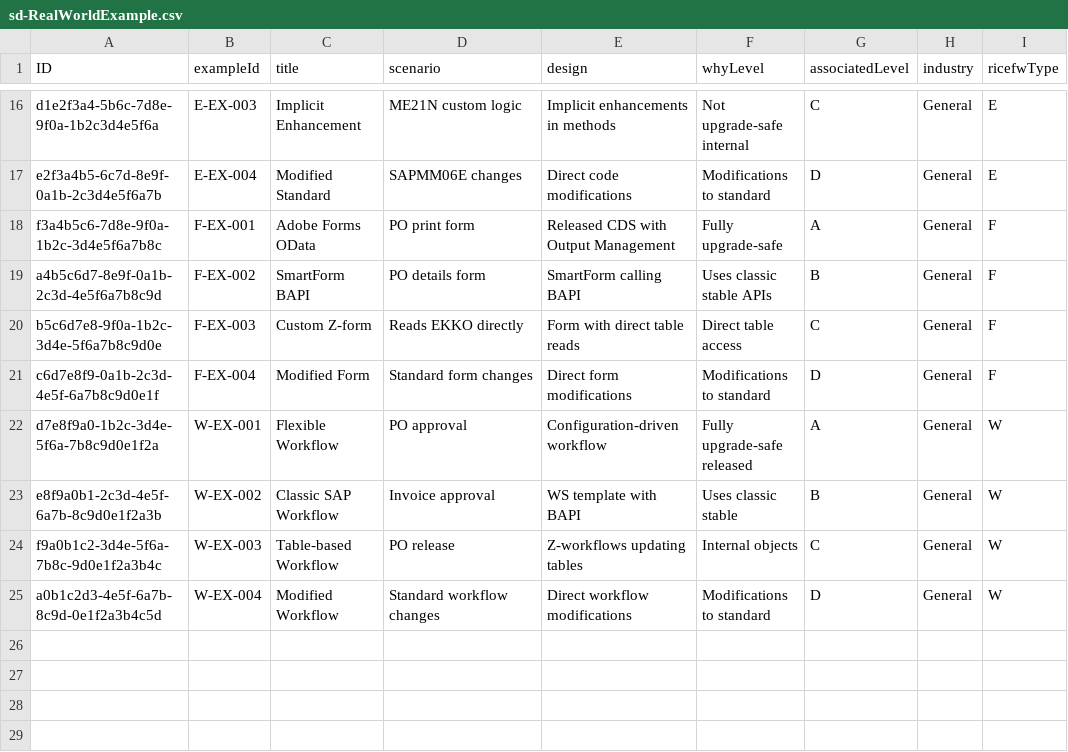
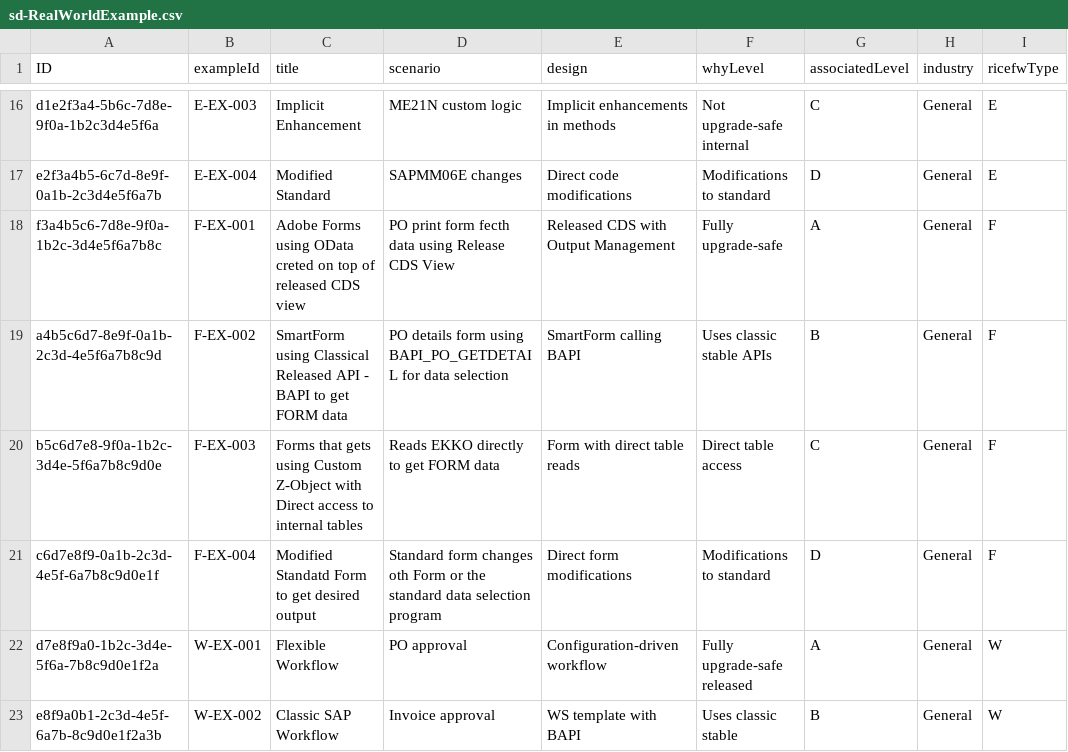
Before and after one commit to marunsct/SolutionAdvisor, a CSV file: db/data/sd-RealWorldExample.csv, drawn as a sheet; only a part is shown, gaps mark what is left out; the shorter side is filled out with more unchanged rows; the diff names each change by its address in the sheet, - before the commit and + after, or states it on an @@ line.

Commit message:
Refactor Clean Core Guidance and Levels Data
- Updated sd-CleanCoreGuidance.csv to include key terminologies for APIs, enhancing clarity on released and unreleased APIs, and internal tables.
- Revised sd-CleanCoreLevels.csv to improve descriptions and examples for each level, ensuring consistency in terminology and risk assessment.
- Enhanced sd-RealWorldExample.csv with clearer examples and descriptions for forms and workflows, aligning with the updated guidance.
- Modified service.js to order real-world examples by associated level for better data retrieval and presentation.

```diff
--- a/db/data/sd-RealWorldExample.csv
+++ b/db/data/sd-RealWorldExample.csv
-C18 (title): Adobe Forms OData
+C18 (title): Adobe Forms using OData creted on top of released CDS view
-D18 (scenario): PO print form
+D18 (scenario): PO print form fecth data using Release CDS View
-C19 (title): SmartForm BAPI
+C19 (title): SmartForm using Classical Released API - BAPI to get FORM data
-D19 (scenario): PO details form
+D19 (scenario): PO details form using BAPI_PO_GETDETAIL for data selection
-C20 (title): Custom Z-form
+C20 (title): Forms that gets using Custom Z-Object with Direct access to internal tables
-D20 (scenario): Reads EKKO directly
+D20 (scenario): Reads EKKO directly to get FORM data
-C21 (title): Modified Form
+C21 (title): Modified Standatd Form to get desired output
-D21 (scenario): Standard form changes
+D21 (scenario): Standard form changes oth Form or the standard data selection program
```
Also changed, not shown: db/data/sd-CleanCoreGuidance.csv, db/data/sd-CleanCoreLevels.csv, 2 other files.
